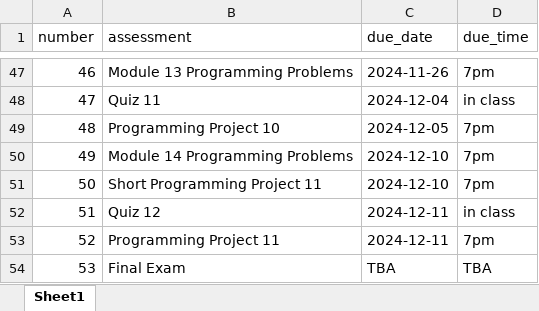
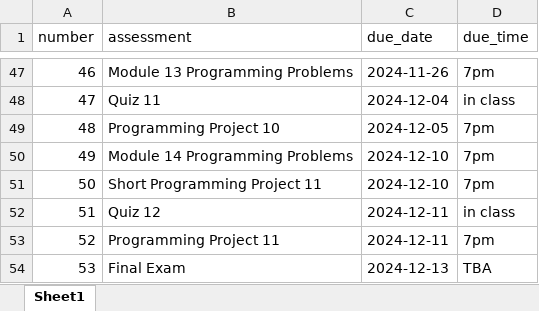
Before and after one commit to picoral/csc-110, an Excel workbook: assessment_schedule.xlsx, sheet Sheet1, drawn as a sheet; only a part is shown, gaps mark what is left out; values as stored, in another font and other column widths than the file's, no borders; the diff names each change by its address in the sheet, - before the commit and + after, or states it on an @@ line.

```diff
--- a/assessment_schedule.xlsx (sheet Sheet1)
+++ b/assessment_schedule.xlsx (sheet Sheet1)
-C54 (due_date): TBA
+C54 (due_date): 2024-12-13
```
Also changed, not shown: schedule.xlsx, 41 other files.
